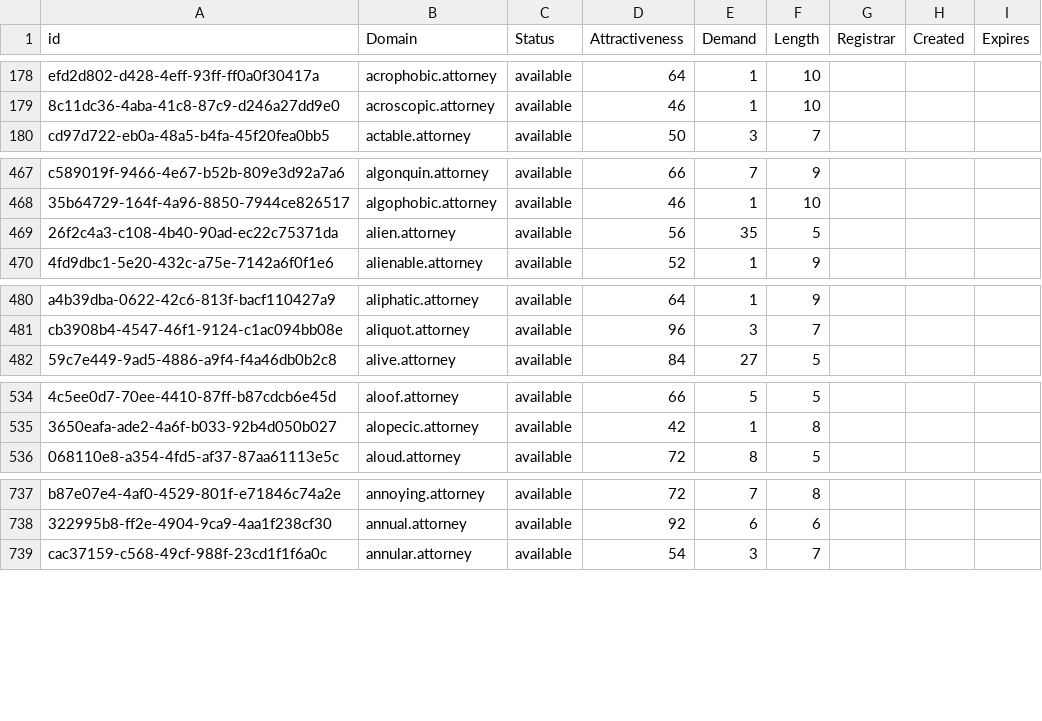
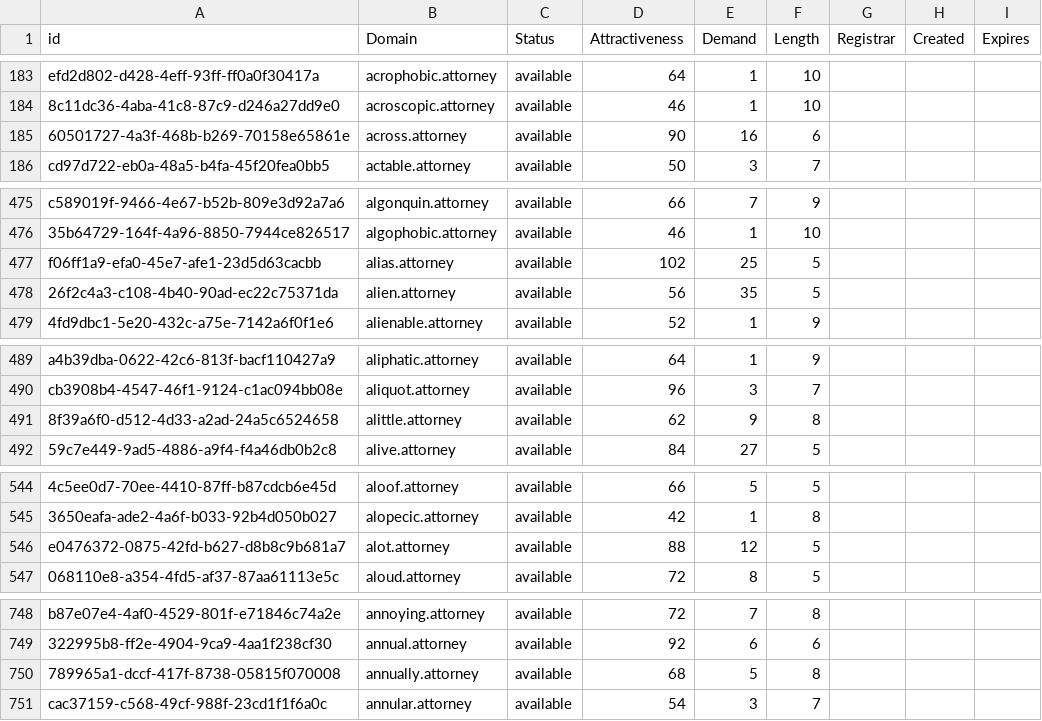
Before and after one commit to UniqueDomains/attorney-oneword-domains, a CSV file: attorney.csv, drawn as a sheet; only a part is shown, gaps mark what is left out; the diff covers the shown part only; the diff names each change by its address in the sheet, - before the commit and + after, or states it on an @@ line.

```diff
--- a/attorney.csv
+++ b/attorney.csv
+row 185: 60501727-4a3f-468b-b269-70158e65861e | across.attorney | available | 90 | 16 | 6
+row 477: f06ff1a9-efa0-45e7-afe1-23d5d63cacbb | alias.attorney | available | 102 | 25 | 5
+row 491: 8f39a6f0-d512-4d33-a2ad-24a5c6524658 | alittle.attorney | available | 62 | 9 | 8
+row 546: e0476372-0875-42fd-b627-d8b8c9b681a7 | alot.attorney | available | 88 | 12 | 5
+row 750: 789965a1-dccf-417f-8738-05815f070008 | annually.attorney | available | 68 | 5 | 8
```
Also changed, not shown: 28 added rows and 1 edited cell elsewhere in this file, 2 other files.
